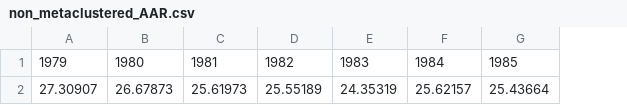
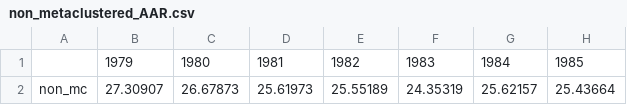
Before and after one commit to geominr/appalachia-deaths-of-despair, a CSV file: data/non_metaclustered_AAR.csv, drawn as a sheet; only a part is shown; the diff names each change by its address in the sheet, - before the commit and + after, or states it on an @@ line.

Commit message:
more data

```diff
--- a/data/non_metaclustered_AAR.csv
+++ b/data/non_metaclustered_AAR.csv
+column A, row 2: non_mc
```
